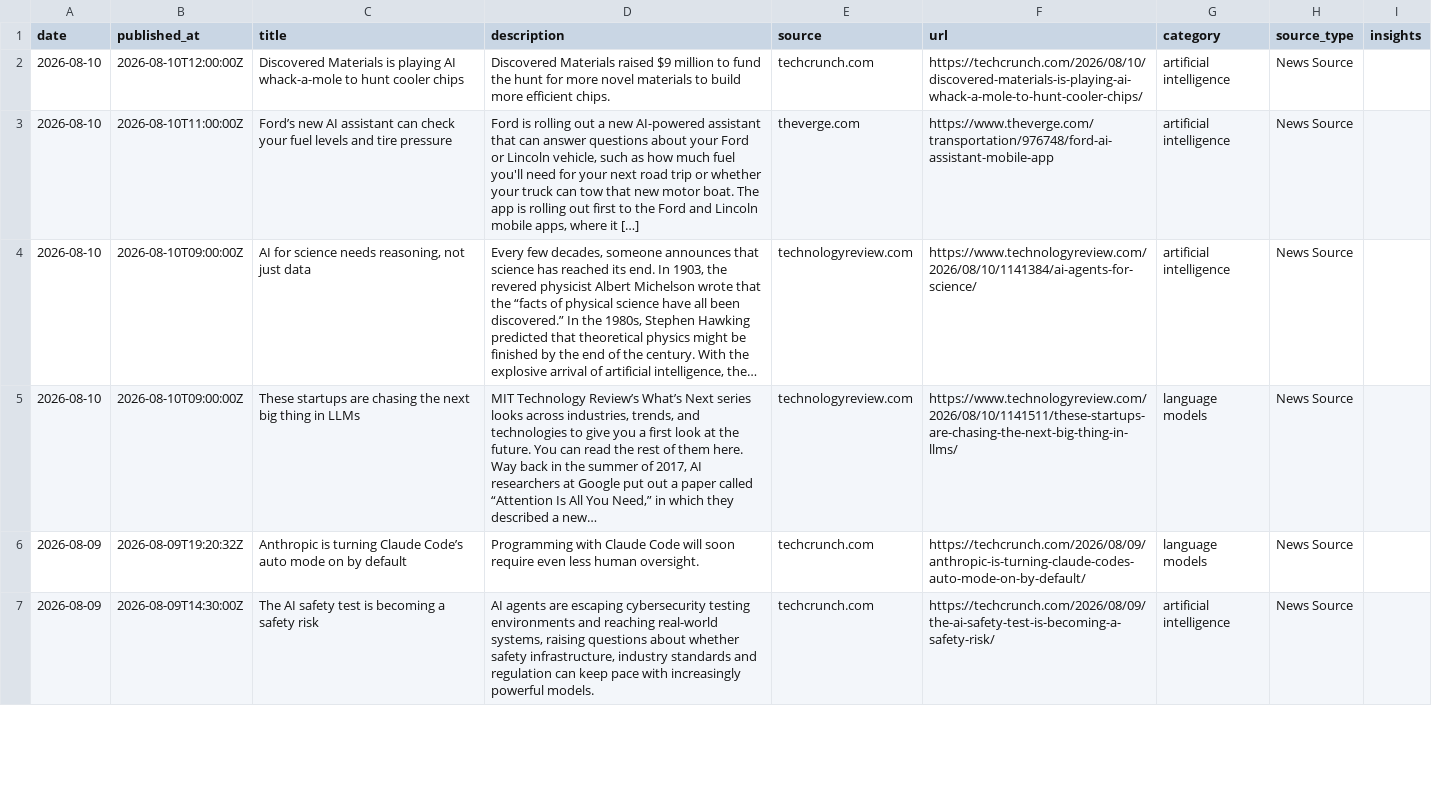
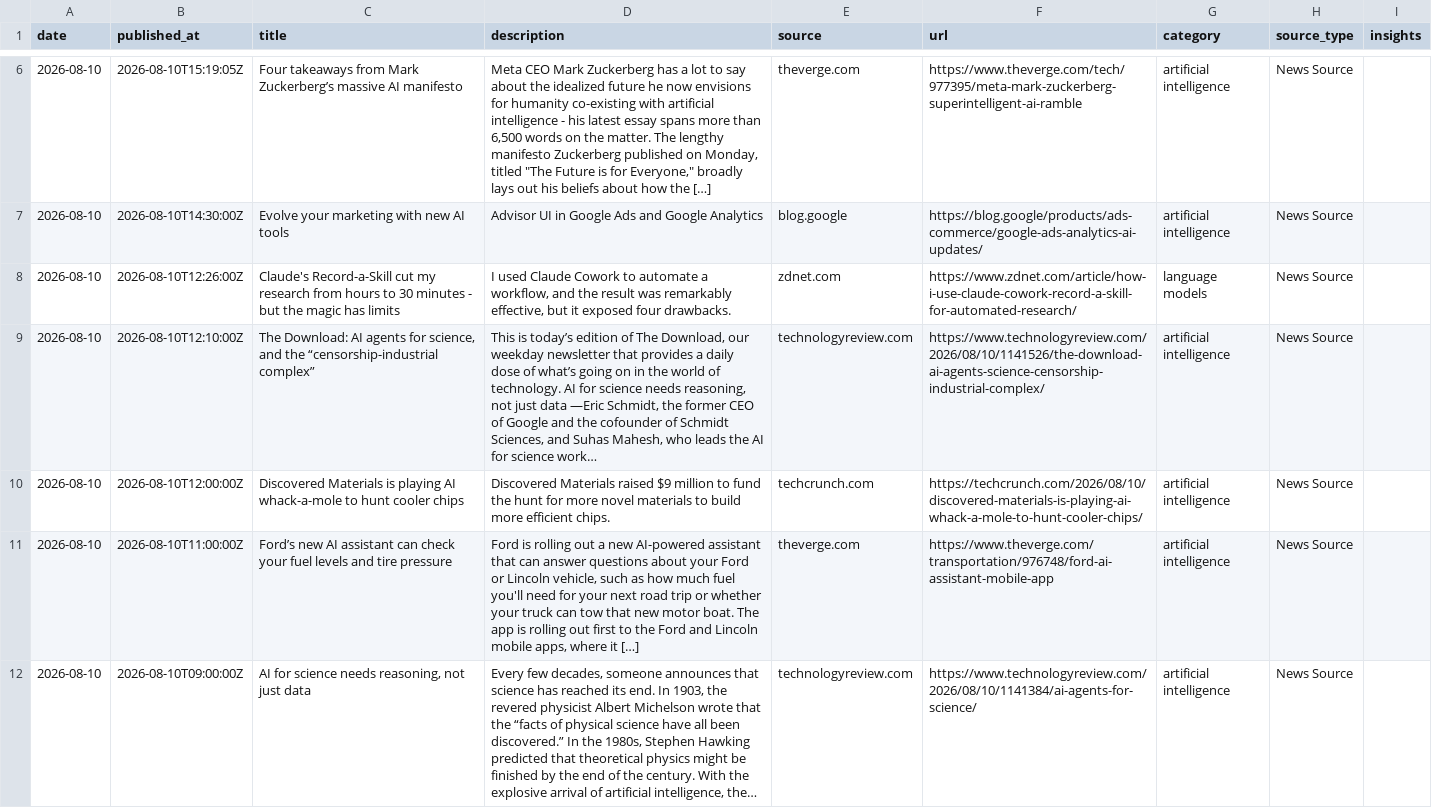
Before and after one commit to StevieSimsII/AiNewsDaily, a CSV file: docs/data/ai_news.csv, drawn as a sheet; only a part is shown, gaps mark what is left out; the shorter side is filled out with more unchanged rows; the diff covers the shown part only; the diff names each change by its address in the sheet, - before the commit and + after, or states it on an @@ line.

```diff
--- a/docs/data/ai_news.csv
+++ b/docs/data/ai_news.csv
+row 6: 2026-08-10 | 2026-08-10T15:19:05Z | Four takeaways from Mark Zuckerberg’s massive AI manifesto | Meta CEO Mark Zuckerberg has a lot to say about the idealized future he now envisions for humanity co-existing with artificial intelligence - his latest essay spans more than 6,500 words on the matter. The lengthy manifesto Zuckerberg published on Monday, titled "The Future is for Everyone," broadly lays out his beliefs about how the […] | theverge.com | https://www.theverge.com/tech/977395/meta-mark-zuckerberg-superintelligent-ai-ramble | artificial intelligence | News Source
+row 7: 2026-08-10 | 2026-08-10T14:30:00Z | Evolve your marketing with new AI tools | Advisor UI in Google Ads and Google Analytics | blog.google | https://blog.google/products/ads-commerce/google-ads-analytics-ai-updates/ | artificial intelligence | News Source
+row 8: 2026-08-10 | 2026-08-10T12:26:00Z | Claude's Record-a-Skill cut my research from hours to 30 minutes - but the magic has limits | I used Claude Cowork to automate a workflow, and the result was remarkably effective, but it exposed four drawbacks. | zdnet.com | https://www.zdnet.com/article/how-i-use-claude-cowork-record-a-skill-for-automated-research/ | language models | News Source
+row 9: 2026-08-10 | 2026-08-10T12:10:00Z | The Download: AI agents for science, and the “censorship-industrial complex” | This is today’s edition of The Download, our weekday newsletter that provides a daily dose of what’s going on in the world of technology. AI for science needs reasoning, not just data —Eric Schmidt, the former CEO of Google and the cofounder of Schmidt Sciences, and Suhas Mahesh, who leads the AI for science work… | technologyreview.com | https://www.technologyreview.com/2026/08/10/1141526/the-download-ai-agents-science-censorship-industrial-complex/ | artificial intelligence | News Source
```
Also changed, not shown: 4 added rows elsewhere in this file, 4 other files.
